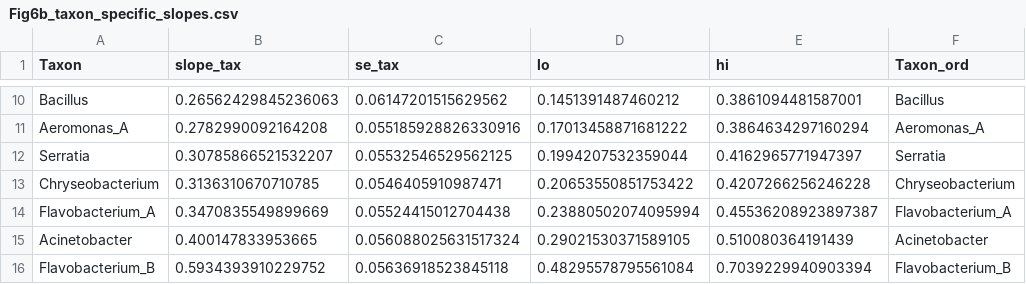
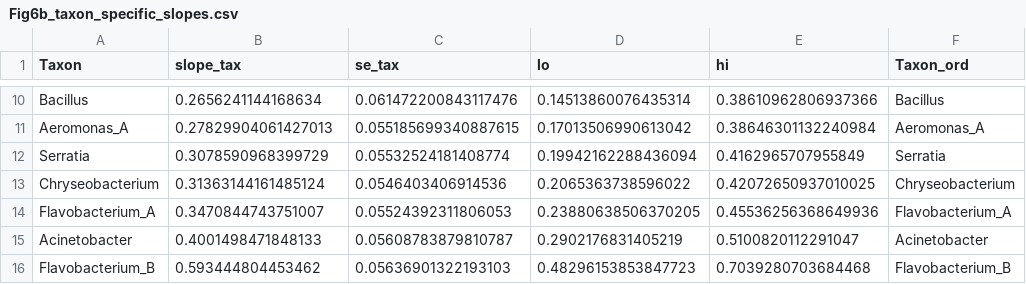
Before and after one commit to icakin/OxygenModel, a CSV file: results/tables/Fig6b_taxon_specific_slopes.csv, drawn as a sheet; only a part is shown, gaps mark what is left out; the diff covers the shown part only; the diff names each change by its address in the sheet, - before the commit and + after, or states it on an @@ line.

```diff
--- a/results/tables/Fig6b_taxon_specific_slopes.csv
+++ b/results/tables/Fig6b_taxon_specific_slopes.csv
-B10 (slope_tax): 0.26562429845236063
+B10 (slope_tax): 0.2656241144168634
-C10 (se_tax): 0.06147201515629562
+C10 (se_tax): 0.061472200843117476
-D10 (lo): 0.1451391487460212
+D10 (lo): 0.14513860076435314
-E10 (hi): 0.3861094481587001
+E10 (hi): 0.38610962806937366
-B11 (slope_tax): 0.2782990092164208
+B11 (slope_tax): 0.27829904061427013
-C11 (se_tax): 0.055185928826330916
+C11 (se_tax): 0.055185699340887615
-D11 (lo): 0.17013458871681222
+D11 (lo): 0.17013506990613042
-E11 (hi): 0.3864634297160294
+E11 (hi): 0.38646301132240984
-B12 (slope_tax): 0.30785866521532207
+B12 (slope_tax): 0.3078590968399729
-C12 (se_tax): 0.05532546529562125
+C12 (se_tax): 0.05532524181408774
-D12 (lo): 0.1994207532359044
+D12 (lo): 0.19942162288436094
-E12 (hi): 0.4162965771947397
+E12 (hi): 0.4162965707955849
-B13 (slope_tax): 0.3136310670710785
+B13 (slope_tax): 0.31363144161485124
-C13 (se_tax): 0.0546405910987471
+C13 (se_tax): 0.0546403406914536
-D13 (lo): 0.20653550851753422
+D13 (lo): 0.2065363738596022
-E13 (hi): 0.4207266256246228
+E13 (hi): 0.42072650937010025
-B14 (slope_tax): 0.3470835549899669
+B14 (slope_tax): 0.3470844743751007
-C14 (se_tax): 0.05524415012704438
+C14 (se_tax): 0.05524392311806053
-D14 (lo): 0.23880502074095994
+D14 (lo): 0.23880638506370205
-E14 (hi): 0.45536208923897387
+E14 (hi): 0.45536256368649936
-B15 (slope_tax): 0.400147833953665
+B15 (slope_tax): 0.4001498471848133
-C15 (se_tax): 0.056088025631517324
+C15 (se_tax): 0.05608783879810787
-D15 (lo): 0.29021530371589105
+D15 (lo): 0.2902176831405219
-E15 (hi): 0.510080364191439
+E15 (hi): 0.5100820112291047
-B16 (slope_tax): 0.5934393910229752
+B16 (slope_tax): 0.593444804453462
-C16 (se_tax): 0.05636918523845118
+C16 (se_tax): 0.05636901322193103
-D16 (lo): 0.48295578795561084
+D16 (lo): 0.48296153853847723
-E16 (hi): 0.7039229940903394
+E16 (hi): 0.7039280703684468
```
Also changed, not shown: 32 edited cells elsewhere in this file, data/Ninoc.csv, results/tables/N0_MC_ourmodel_taxon_summary_ALL.csv, 14 other files.
